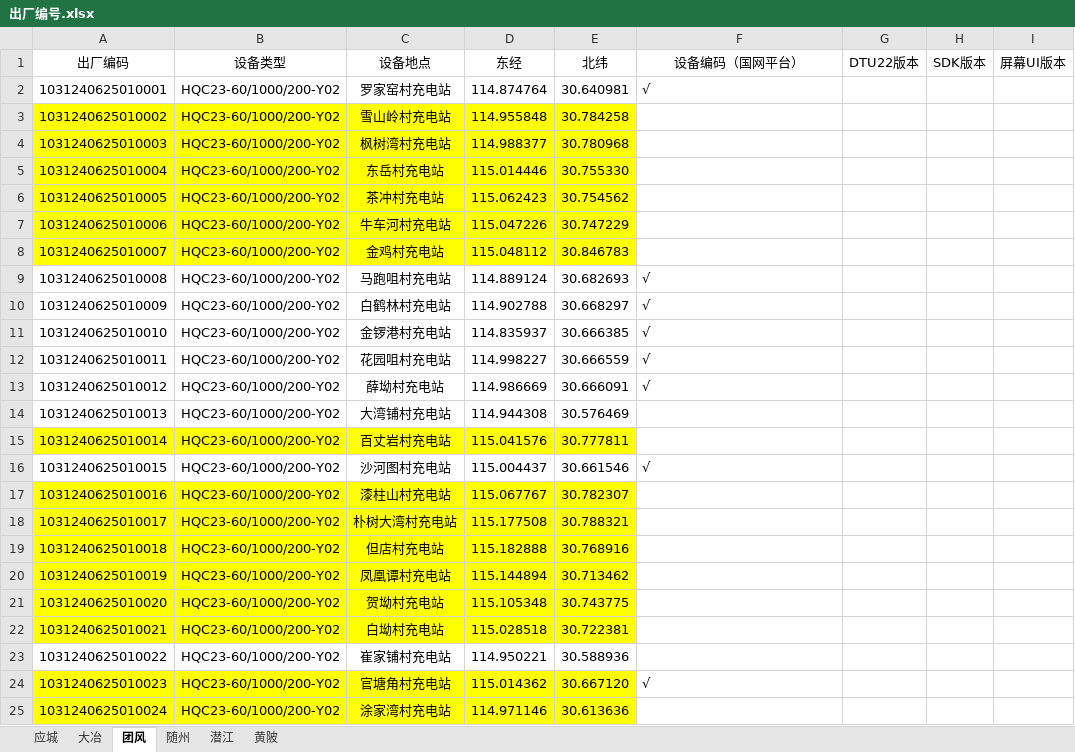
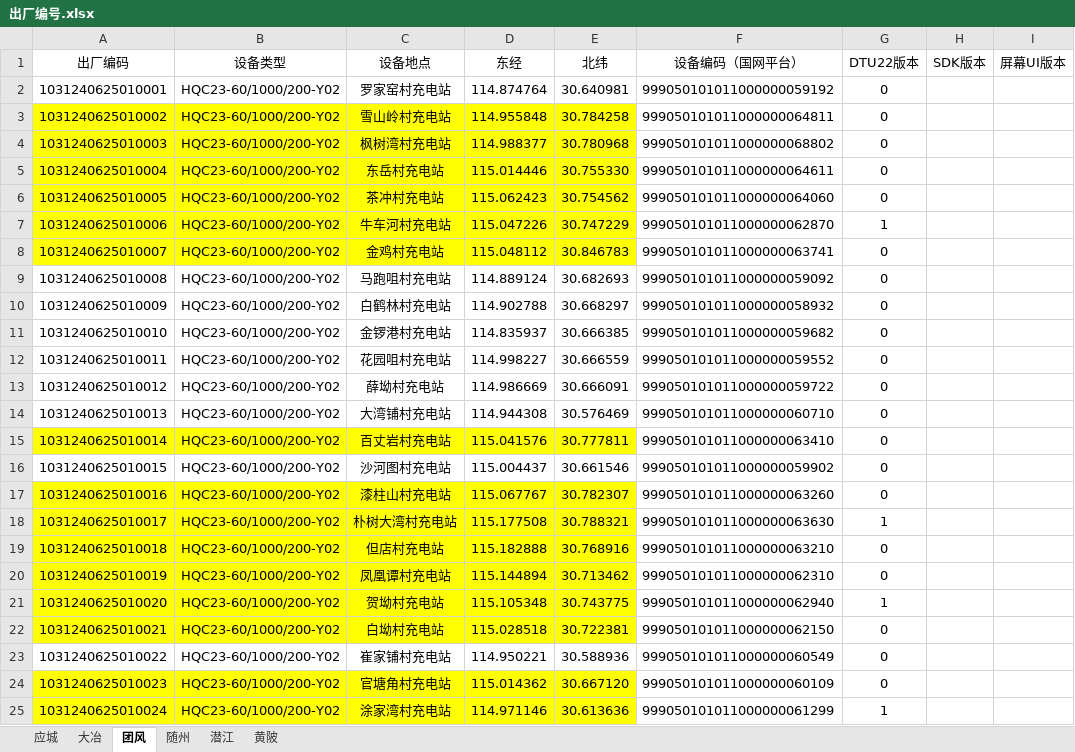
Before and after one commit to jwd001224/MQTT, an Excel workbook: 出厂编号.xlsx, sheet 团风, drawn as a sheet; only a part is shown; values as stored, in another font and other column widths than the file's, no borders; the diff covers the shown part only; the diff names each change by its address in the sheet, - before the commit and + after, or states it on an @@ line.

```diff
--- a/出厂编号.xlsx (sheet 团风)
+++ b/出厂编号.xlsx (sheet 团风)
-F2 (设备编码（国网平台）): √
+F2 (设备编码（国网平台）): 999050101011000000059192
-G2:G6 (DTU22版本): (empty)
+G2:G6 (DTU22版本): 0
-F3 (设备编码（国网平台）): (empty)
+F3 (设备编码（国网平台）): 999050101011000000064811
-F4 (设备编码（国网平台）): (empty)
+F4 (设备编码（国网平台）): 999050101011000000068802
-F5 (设备编码（国网平台）): (empty)
+F5 (设备编码（国网平台）): 999050101011000000064611
-F6 (设备编码（国网平台）): (empty)
+F6 (设备编码（国网平台）): 999050101011000000064060
-F7 (设备编码（国网平台）): (empty)
+F7 (设备编码（国网平台）): 999050101011000000062870
-G7 (DTU22版本): (empty)
+G7 (DTU22版本): 1
-F8 (设备编码（国网平台）): (empty)
+F8 (设备编码（国网平台）): 999050101011000000063741
-G8:G17 (DTU22版本): (empty)
+G8:G17 (DTU22版本): 0
-F9 (设备编码（国网平台）): √
+F9 (设备编码（国网平台）): 999050101011000000059092
-F10 (设备编码（国网平台）): √
+F10 (设备编码（国网平台）): 999050101011000000058932
-F11 (设备编码（国网平台）): √
+F11 (设备编码（国网平台）): 999050101011000000059682
-F12 (设备编码（国网平台）): √
+F12 (设备编码（国网平台）): 999050101011000000059552
-F13 (设备编码（国网平台）): √
+F13 (设备编码（国网平台）): 999050101011000000059722
-F14 (设备编码（国网平台）): (empty)
+F14 (设备编码（国网平台）): 999050101011000000060710
-F15 (设备编码（国网平台）): (empty)
+F15 (设备编码（国网平台）): 999050101011000000063410
-F16 (设备编码（国网平台）): √
+F16 (设备编码（国网平台）): 999050101011000000059902
-F17 (设备编码（国网平台）): (empty)
+F17 (设备编码（国网平台）): 999050101011000000063260
-F18 (设备编码（国网平台）): (empty)
+F18 (设备编码（国网平台）): 999050101011000000063630
-G18 (DTU22版本): (empty)
+G18 (DTU22版本): 1
-F19 (设备编码（国网平台）): (empty)
+F19 (设备编码（国网平台）): 999050101011000000063210
-G19:G20 (DTU22版本): (empty)
+G19:G20 (DTU22版本): 0
-F20 (设备编码（国网平台）): (empty)
+F20 (设备编码（国网平台）): 999050101011000000062310
-F21 (设备编码（国网平台）): (empty)
+F21 (设备编码（国网平台）): 999050101011000000062940
-G21 (DTU22版本): (empty)
+G21 (DTU22版本): 1
-F22 (设备编码（国网平台）): (empty)
+F22 (设备编码（国网平台）): 999050101011000000062150
-G22:G24 (DTU22版本): (empty)
+G22:G24 (DTU22版本): 0
-F23 (设备编码（国网平台）): (empty)
+F23 (设备编码（国网平台）): 999050101011000000060549
-F24 (设备编码（国网平台）): √
+F24 (设备编码（国网平台）): 999050101011000000060109
-F25 (设备编码（国网平台）): (empty)
+F25 (设备编码（国网平台）): 999050101011000000061299
-G25 (DTU22版本): (empty)
+G25 (DTU22版本): 1
```
Also changed, not shown: 52 edited cells elsewhere in this sheet, sheet 应城, sheet 潜江, 8 other files.
